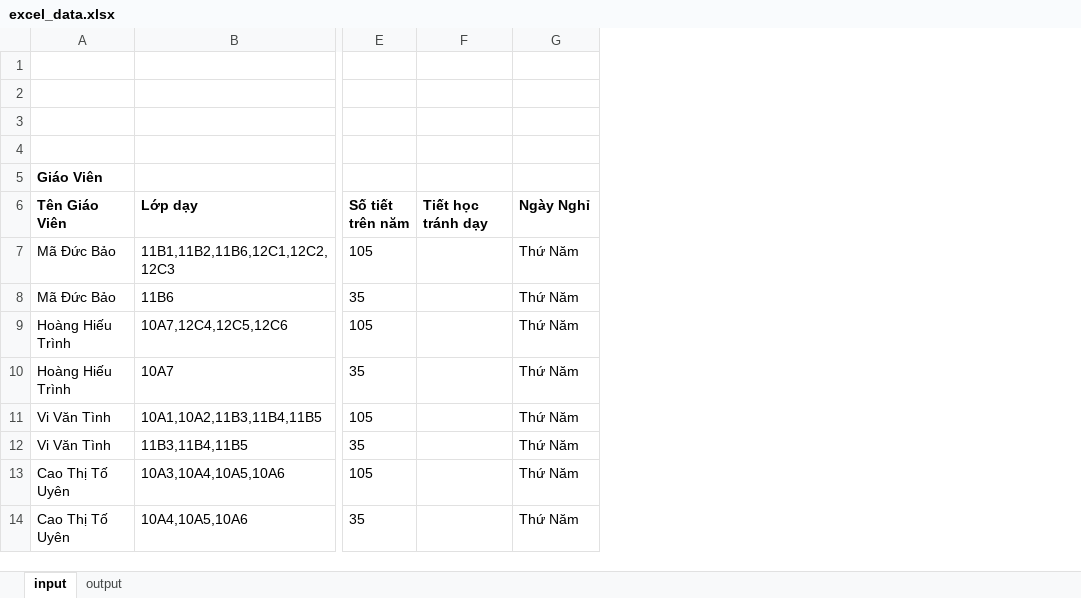
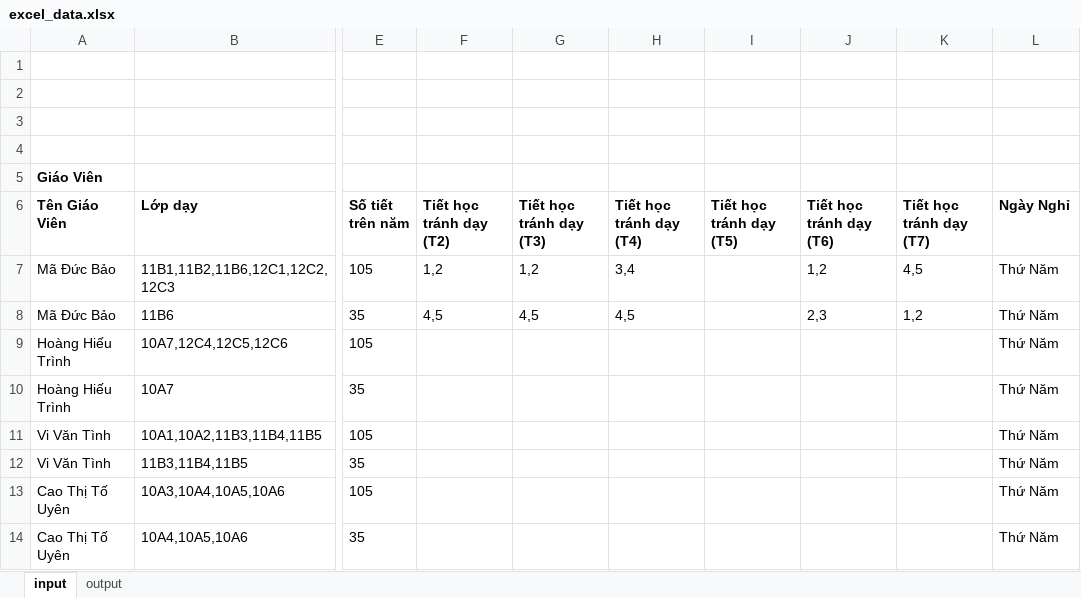
Before and after one commit to cmpedz/ScheduleLessonsProject_THPT_DONG_VAN, an Excel workbook: bin/excel_resources/excel_data.xlsx, sheet input, drawn as a sheet; only a part is shown, gaps mark what is left out; values as stored, in another font and other column widths than the file's, no borders; the diff names each change by its address in the sheet, - before the commit and + after, or states it on an @@ line.

```diff
--- a/bin/excel_resources/excel_data.xlsx (sheet input)
+++ b/bin/excel_resources/excel_data.xlsx (sheet input)
+column G (Tiết học tránh dạy (T3)), rows 7-8: 1,2 | 4,5
+column H (Tiết học tránh dạy (T4)), rows 7-8: 3,4 | 4,5
+column I (Tiết học tránh dạy (T5)), empty
+column J (Tiết học tránh dạy (T6)), rows 7-8: 1,2 | 2,3
+column K (Tiết học tránh dạy (T7)), rows 7-8: 4,5 | 1,2
-F6: Tiết học tránh dạy
+F6: Tiết học tránh dạy (T2)
-F7 (Tiết học tránh dạy (T2)): (empty)
+F7 (Tiết học tránh dạy (T2)): 1,2
-F8 (Tiết học tránh dạy (T2)): (empty)
+F8 (Tiết học tránh dạy (T2)): 4,5
```
Also changed, not shown: sheet output, src/excel_resources/excel_data.xlsx, 15 other files.
